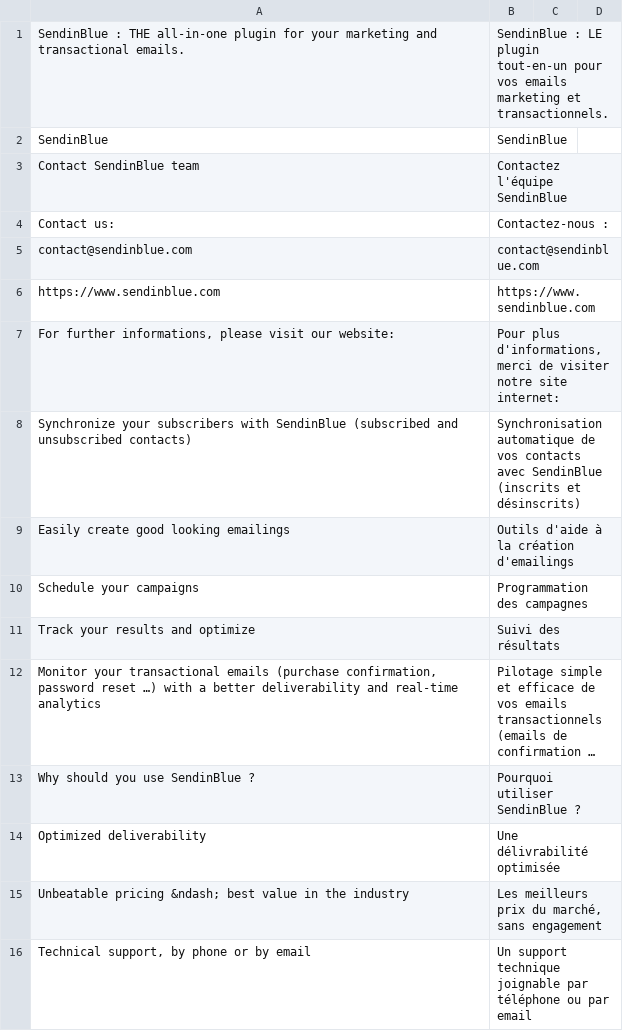
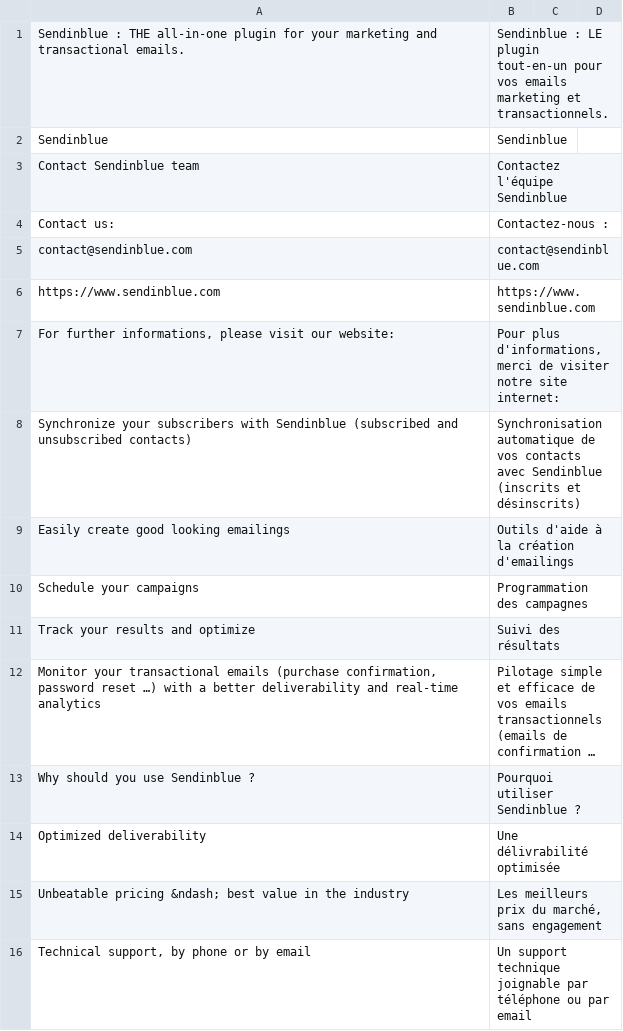
Before and after one commit to sendinblue/magento1-plugin, a CSV file: app/locale/fr_FR/Sendinblue.csv, drawn as a sheet; only a part is shown; long unchanged cells end in …; the diff covers the shown part only; the diff names each change by its address in the sheet, - before the commit and + after, or states it on an @@ line.

```diff
--- a/app/locale/fr_FR/Sendinblue.csv
+++ b/app/locale/fr_FR/Sendinblue.csv
-A1: SendinBlue : THE…
+A1: Sendinblue : THE…
-B1: SendinBlue : LE…
+B1: Sendinblue : LE…
-A2: SendinBlue
+A2: Sendinblue
-B2: SendinBlue
+B2: Sendinblue
-A3: Contact SendinBlue team
+A3: Contact Sendinblue team
-B3: Contactez l'équipe SendinBlue
+B3: Contactez l'équipe Sendinblue
-A8: …subscribers with SendinBlue (subscribed and…
+A8: …subscribers with Sendinblue (subscribed and…
-B8: …contacts avec SendinBlue (inscrits et…
+B8: …contacts avec Sendinblue (inscrits et…
-A13: Why should you use SendinBlue ?
+A13: Why should you use Sendinblue ?
-B13: Pourquoi utiliser SendinBlue ?
+B13: Pourquoi utiliser Sendinblue ?
```
Also changed, not shown: 51 edited cells elsewhere in this file, 13 other files.
